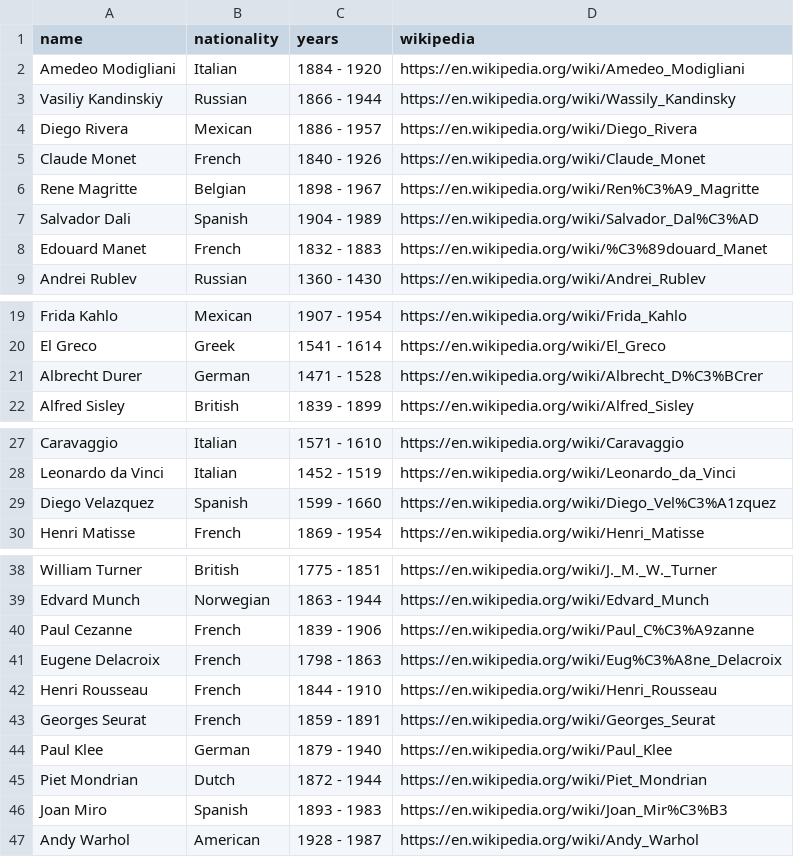
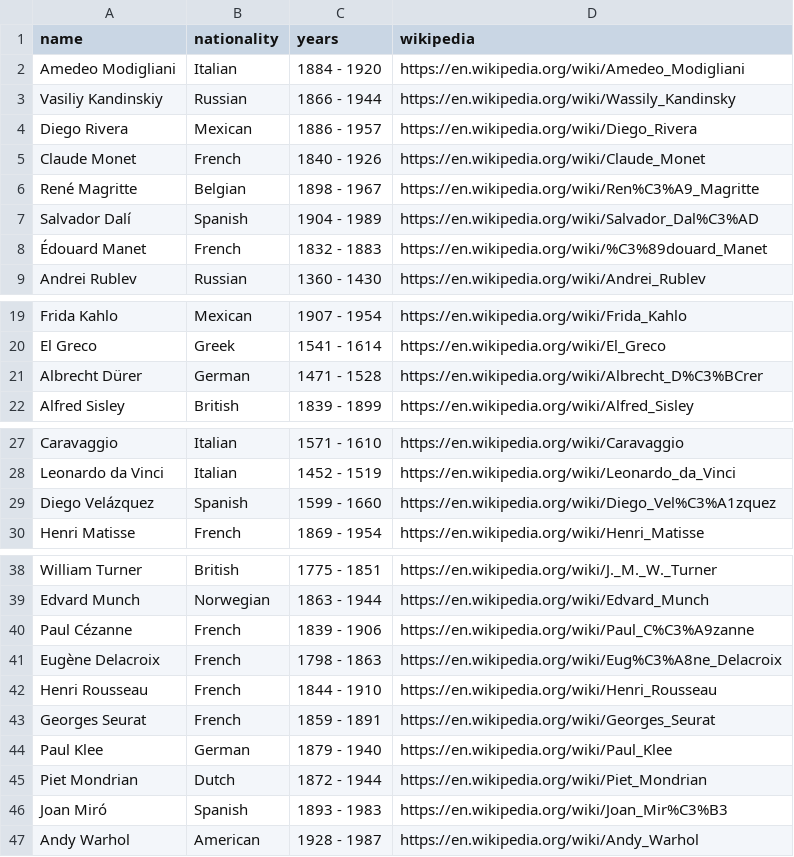
Before and after one commit to b-rahul07/kala-art-ai, a CSV file: public/data/artists.csv, drawn as a sheet; only a part is shown, gaps mark what is left out.

Commit message:
Fix artist names with accented characters for Wikipedia API

```diff
--- a/public/data/artists.csv
+++ b/public/data/artists.csv
@@ -5,5 +5,5 @@ Diego Rivera,Mexican,1886 - 1957,https://en.wikipedia.org/wiki/Diego_Rivera
 Claude Monet,French,1840 - 1926,https://en.wikipedia.org/wiki/Claude_Monet
-Rene Magritte,Belgian,1898 - 1967,https://en.wikipedia.org/wiki/Ren%C3%A9_Magritte
-Salvador Dali,Spanish,1904 - 1989,https://en.wikipedia.org/wiki/Salvador_Dal%C3%AD
-Edouard Manet,French,1832 - 1883,https://en.wikipedia.org/wiki/%C3%89douard_Manet
+René Magritte,Belgian,1898 - 1967,https://en.wikipedia.org/wiki/Ren%C3%A9_Magritte
+Salvador Dalí,Spanish,1904 - 1989,https://en.wikipedia.org/wiki/Salvador_Dal%C3%AD
+Édouard Manet,French,1832 - 1883,https://en.wikipedia.org/wiki/%C3%89douard_Manet
 Andrei Rublev,Russian,1360 - 1430,https://en.wikipedia.org/wiki/Andrei_Rublev
@@ -20,3 +20,3 @@ Frida Kahlo,Mexican,1907 - 1954,https://en.wikipedia.org/wiki/Frida_Kahlo
 El Greco,Greek,1541 - 1614,https://en.wikipedia.org/wiki/El_Greco
-Albrecht Durer,German,1471 - 1528,https://en.wikipedia.org/wiki/Albrecht_D%C3%BCrer
+Albrecht Dürer,German,1471 - 1528,https://en.wikipedia.org/wiki/Albrecht_D%C3%BCrer
 Alfred Sisley,British,1839 - 1899,https://en.wikipedia.org/wiki/Alfred_Sisley
@@ -28,3 +28,3 @@ Caravaggio,Italian,1571 - 1610,https://en.wikipedia.org/wiki/Caravaggio
 Leonardo da Vinci,Italian,1452 - 1519,https://en.wikipedia.org/wiki/Leonardo_da_Vinci
-Diego Velazquez,Spanish,1599 - 1660,https://en.wikipedia.org/wiki/Diego_Vel%C3%A1zquez
+Diego Velázquez,Spanish,1599 - 1660,https://en.wikipedia.org/wiki/Diego_Vel%C3%A1zquez
 Henri Matisse,French,1869 - 1954,https://en.wikipedia.org/wiki/Henri_Matisse
@@ -39,4 +39,4 @@ William Turner,British,1775 - 1851,https://en.wikipedia.org/wiki/J._M._W._Turner
 Edvard Munch,Norwegian,1863 - 1944,https://en.wikipedia.org/wiki/Edvard_Munch
-Paul Cezanne,French,1839 - 1906,https://en.wikipedia.org/wiki/Paul_C%C3%A9zanne
-Eugene Delacroix,French,1798 - 1863,https://en.wikipedia.org/wiki/Eug%C3%A8ne_Delacroix
+Paul Cézanne,French,1839 - 1906,https://en.wikipedia.org/wiki/Paul_C%C3%A9zanne
+Eugène Delacroix,French,1798 - 1863,https://en.wikipedia.org/wiki/Eug%C3%A8ne_Delacroix
 Henri Rousseau,French,1844 - 1910,https://en.wikipedia.org/wiki/Henri_Rousseau
@@ -45,3 +45,3 @@ Paul Klee,German,1879 - 1940,https://en.wikipedia.org/wiki/Paul_Klee
 Piet Mondrian,Dutch,1872 - 1944,https://en.wikipedia.org/wiki/Piet_Mondrian
-Joan Miro,Spanish,1893 - 1983,https://en.wikipedia.org/wiki/Joan_Mir%C3%B3
+Joan Miró,Spanish,1893 - 1983,https://en.wikipedia.org/wiki/Joan_Mir%C3%B3
 Andy Warhol,American,1928 - 1987,https://en.wikipedia.org/wiki/Andy_Warhol
```
